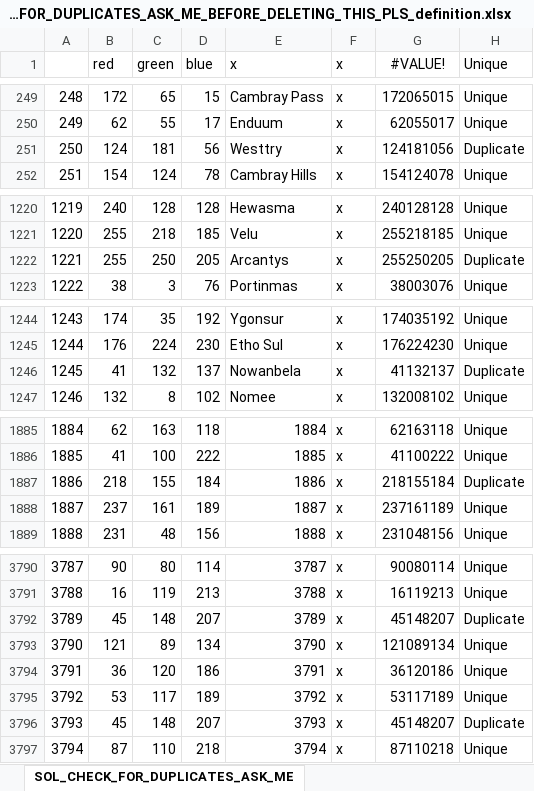
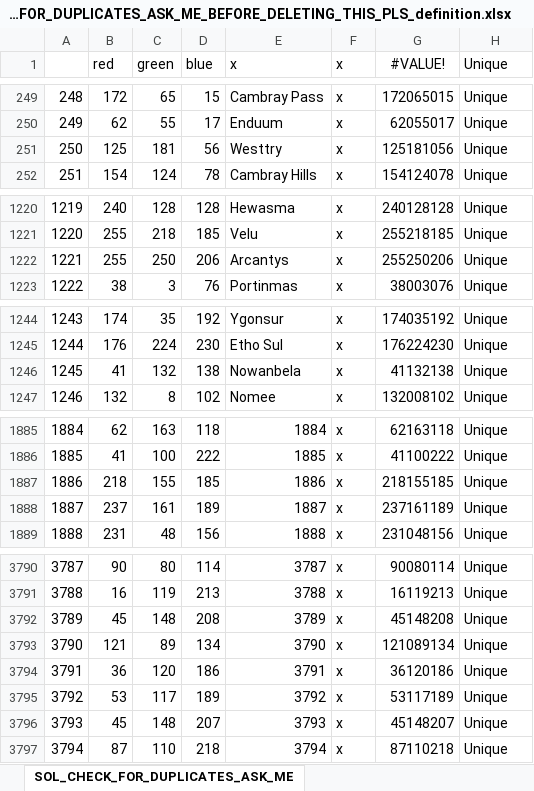
Before and after one commit to toilercleaner666/nirn, an Excel workbook: NirnUniversalis/map/SOL_CHECK_FOR_DUPLICATES_ASK_ME_BEFORE_DELETING_THIS_PLS_definition.xlsx, sheet SOL_CHECK_FOR_DUPLICATES_ASK_ME, drawn as a sheet; only a part is shown, gaps mark what is left out; values as stored, in another font and other column widths than the file's, no borders; the diff covers the shown part only; the diff names each change by its address in the sheet, - before the commit and + after, or states it on an @@ line.

Commit message:
fixed many duplicate provinces

```diff
--- a/NirnUniversalis/map/SOL_CHECK_FOR_DUPLICATES_ASK_ME_BEFORE_DELETING_THIS_PLS_definition.xlsx (sheet SOL_CHECK_FOR_DUPLICATES_ASK_ME)
+++ b/NirnUniversalis/map/SOL_CHECK_FOR_DUPLICATES_ASK_ME_BEFORE_DELETING_THIS_PLS_definition.xlsx (sheet SOL_CHECK_FOR_DUPLICATES_ASK_ME)
-B251 (red): 124
+B251 (red): 125
-G251 (#VALUE!): 124181056
+G251 (#VALUE!): 125181056
-H251 (Unique): Duplicate
+H251 (Unique): Unique
-D1222 (blue): 205
+D1222 (blue): 206
-G1222 (#VALUE!): 255250205
+G1222 (#VALUE!): 255250206
-H1222 (Unique): Duplicate
+H1222 (Unique): Unique
-D1246 (blue): 137
+D1246 (blue): 138
-G1246 (#VALUE!): 41132137
+G1246 (#VALUE!): 41132138
-H1246 (Unique): Duplicate
+H1246 (Unique): Unique
-D1887 (blue): 184
+D1887 (blue): 185
-G1887 (#VALUE!): 218155184
+G1887 (#VALUE!): 218155185
-H1887 (Unique): Duplicate
+H1887 (Unique): Unique
-D3792 (blue): 207
+D3792 (blue): 208
-G3792 (#VALUE!): 45148207
+G3792 (#VALUE!): 45148208
-H3792 (Unique): Duplicate
+H3792 (Unique): Unique
-H3796 (Unique): Duplicate
+H3796 (Unique): Unique
```
Also changed, not shown: 1 added row, 1 removed row and 85 edited cells elsewhere in this sheet, 2 other files.
